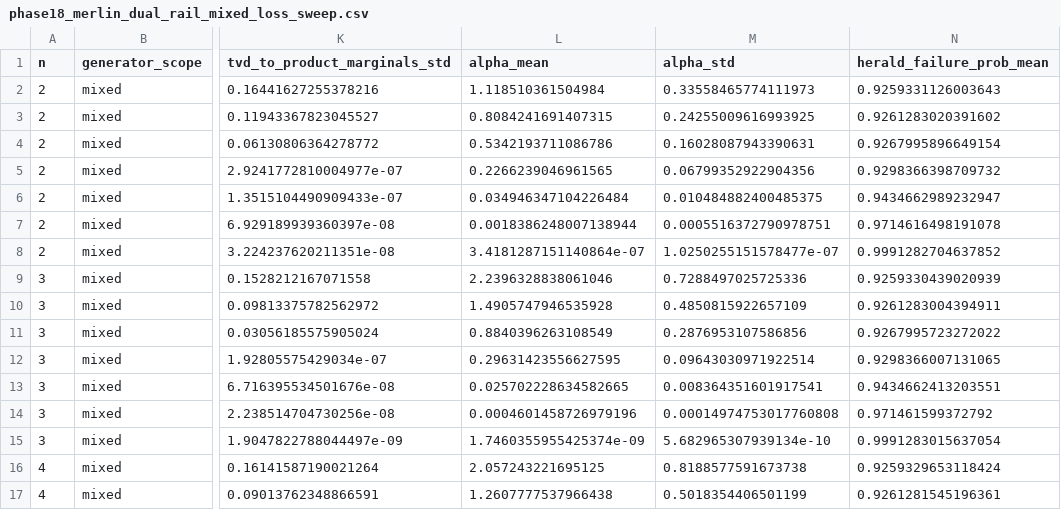
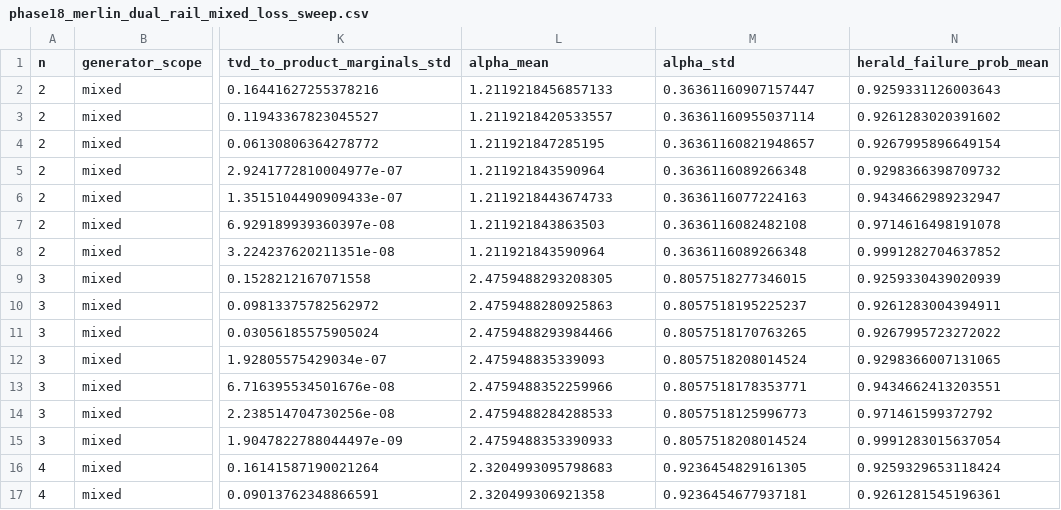
Before and after one commit to alejack312/merlin-photonic-generative-modeling, a CSV file: results/phase18_merlin_dual_rail_mixed_loss_sweep.csv, drawn as a sheet; only a part is shown, gaps mark what is left out; the diff covers the shown part only; the diff names each change by its address in the sheet, - before the commit and + after, or states it on an @@ line.

```diff
--- a/results/phase18_merlin_dual_rail_mixed_loss_sweep.csv
+++ b/results/phase18_merlin_dual_rail_mixed_loss_sweep.csv
-L2 (alpha_mean): 1.118510361504984
+L2 (alpha_mean): 1.2119218456857133
-M2 (alpha_std): 0.33558465774111973
+M2 (alpha_std): 0.36361160907157447
-L3 (alpha_mean): 0.8084241691407315
+L3 (alpha_mean): 1.2119218420533557
-M3 (alpha_std): 0.24255009616993925
+M3 (alpha_std): 0.36361160955037114
-L4 (alpha_mean): 0.5342193711086786
+L4 (alpha_mean): 1.211921847285195
-M4 (alpha_std): 0.16028087943390631
+M4 (alpha_std): 0.36361160821948657
-L5 (alpha_mean): 0.2266239046961565
+L5 (alpha_mean): 1.211921843590964
-M5 (alpha_std): 0.06799352922904356
+M5 (alpha_std): 0.3636116089266348
-L6 (alpha_mean): 0.034946347104226484
+L6 (alpha_mean): 1.2119218443674733
-M6 (alpha_std): 0.010484882400485375
+M6 (alpha_std): 0.3636116077224163
-L7 (alpha_mean): 0.0018386248007138944
+L7 (alpha_mean): 1.211921843863503
-M7 (alpha_std): 0.0005516372790978751
+M7 (alpha_std): 0.3636116082482108
-L8 (alpha_mean): 3.4181287151140864e-07
+L8 (alpha_mean): 1.211921843590964
-M8 (alpha_std): 1.0250255151578477e-07
+M8 (alpha_std): 0.3636116089266348
-L9 (alpha_mean): 2.2396328838061046
+L9 (alpha_mean): 2.4759488293208305
-M9 (alpha_std): 0.7288497025725336
+M9 (alpha_std): 0.8057518277346015
-L10 (alpha_mean): 1.4905747946535928
+L10 (alpha_mean): 2.4759488280925863
-M10 (alpha_std): 0.4850815922657109
+M10 (alpha_std): 0.8057518195225237
-L11 (alpha_mean): 0.8840396263108549
+L11 (alpha_mean): 2.4759488293984466
-M11 (alpha_std): 0.2876953107586856
+M11 (alpha_std): 0.8057518170763265
-L12 (alpha_mean): 0.29631423556627595
+L12 (alpha_mean): 2.475948835339093
-M12 (alpha_std): 0.09643030971922514
+M12 (alpha_std): 0.8057518208014524
-L13 (alpha_mean): 0.025702228634582665
+L13 (alpha_mean): 2.4759488352259966
-M13 (alpha_std): 0.008364351601917541
+M13 (alpha_std): 0.8057518178353771
-L14 (alpha_mean): 0.0004601458726979196
+L14 (alpha_mean): 2.4759488284288533
-M14 (alpha_std): 0.00014974753017760808
+M14 (alpha_std): 0.8057518125996773
-L15 (alpha_mean): 1.7460355955425374e-09
+L15 (alpha_mean): 2.4759488353390933
-M15 (alpha_std): 5.682965307939134e-10
+M15 (alpha_std): 0.8057518208014524
-L16 (alpha_mean): 2.057243221695125
+L16 (alpha_mean): 2.3204993095798683
-M16 (alpha_std): 0.8188577591673738
+M16 (alpha_std): 0.9236454829161305
-L17 (alpha_mean): 1.2607777537966438
+L17 (alpha_mean): 2.320499306921358
-M17 (alpha_std): 0.5018354406501199
+M17 (alpha_std): 0.9236454677937181
```
Also changed, not shown: 10 edited cells elsewhere in this file, results/phase18_backend_comparison.csv, results/phase18_merlin_dual_rail_weight1_loss_sweep.csv, 7 other files.
